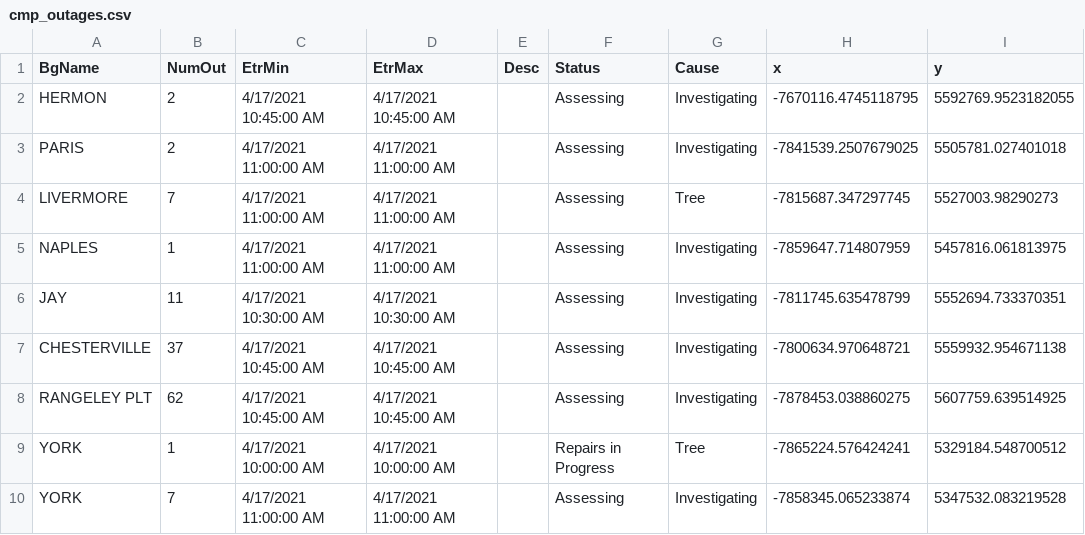
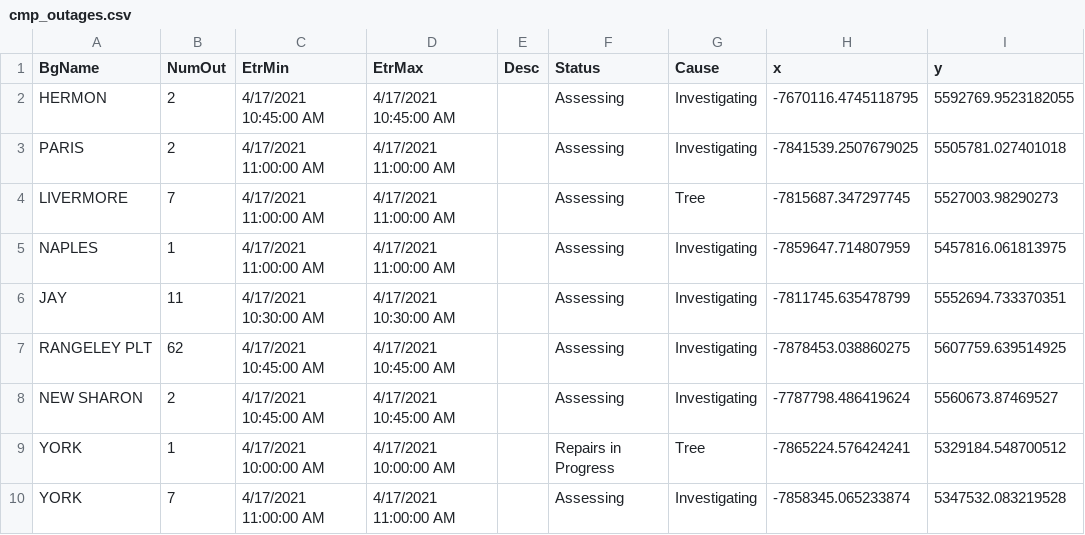
Before and after one commit to abkfenris/cmp-outages, a CSV file: cmp_outages.csv, drawn as a sheet; removed rows and columns are numbered as before the commit, all else as after; the diff names each change by its address in the sheet, - before the commit and + after, or states it on an @@ line.

```diff
--- a/cmp_outages.csv
+++ b/cmp_outages.csv
-row 7: CHESTERVILLE | 37 | 4/17/2021 10:45:00 AM | 4/17/2021 10:45:00 AM |  | Assessing | Investigating | -7800634.970648721 | 5559932.954671138
+row 8: NEW SHARON | 2 | 4/17/2021 10:45:00 AM | 4/17/2021 10:45:00 AM |  | Assessing | Investigating | -7787798.486419624 | 5560673.87469527
```
